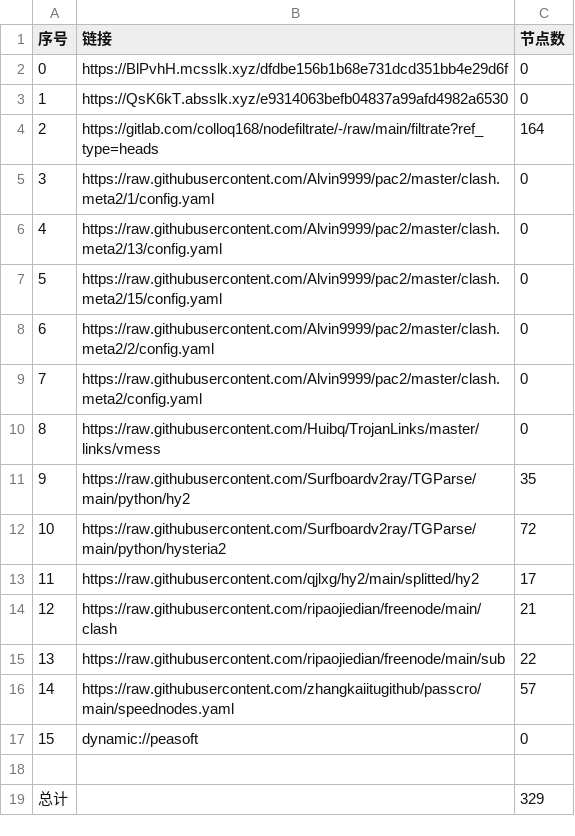
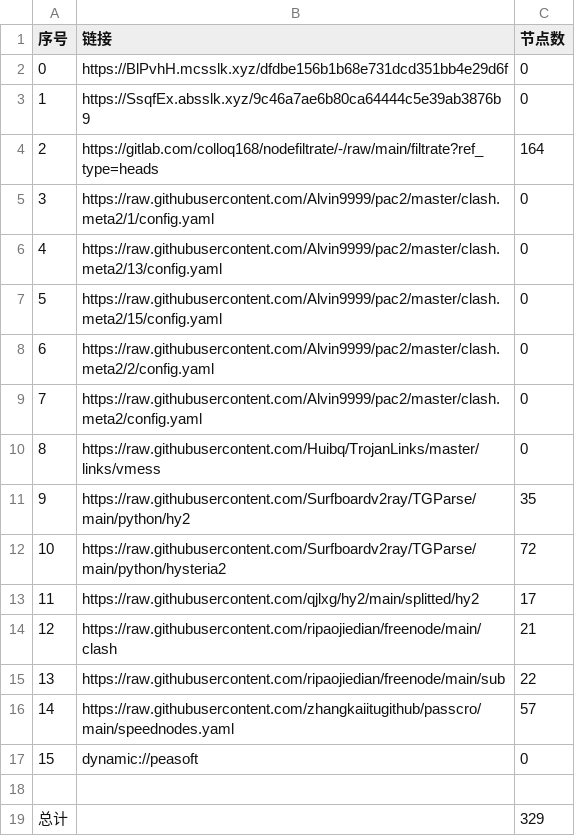
Before and after one commit to yg8080/AutoMergePublicNodes, a CSV file: list_result.csv, drawn as a sheet.

```diff
--- a/list_result.csv
+++ b/list_result.csv
@@ -2,3 +2,3 @@
 0,https://BlPvhH.mcsslk.xyz/dfdbe156b1b68e731dcd351bb4e29d6f,0
-1,https://QsK6kT.absslk.xyz/e9314063befb04837a99afd4982a6530,0
+1,https://SsqfEx.absslk.xyz/9c46a7ae6b80ca64444c5e39ab3876b9,0
 2,https://gitlab.com/colloq168/nodefiltrate/-/raw/main/filtrate?ref_type=heads,164
```
Also changed, not shown: 5 other files.
